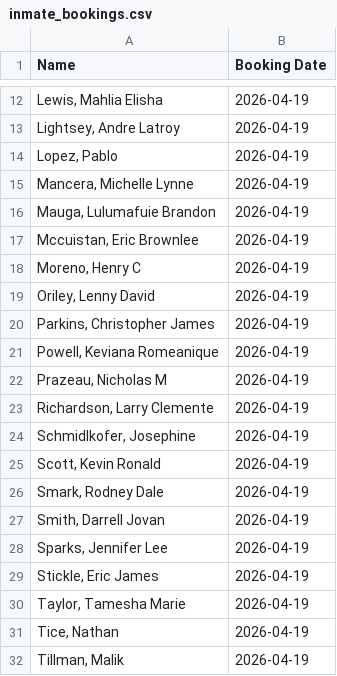
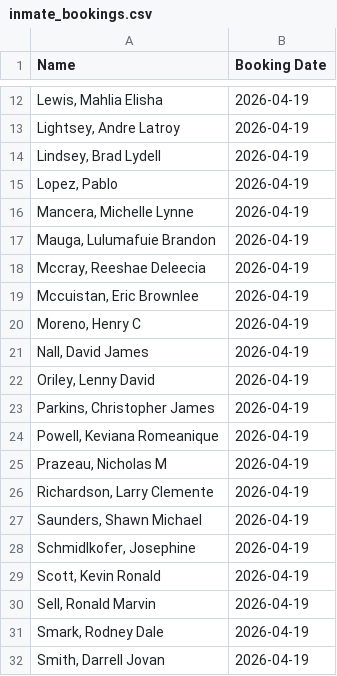
Before and after one commit to NguyenDa18/Portland-Jail-Data-Crawler, a CSV file: csvs/inmate_bookings.csv, drawn as a sheet; only a part is shown, gaps mark what is left out; the shorter side is filled out with more unchanged rows.

```diff
--- a/csvs/inmate_bookings.csv
+++ b/csvs/inmate_bookings.csv
@@ -13,2 +13,3 @@ Name,Booking Date
 "Lightsey, Andre Latroy",2026-04-19
+"Lindsey, Brad Lydell",2026-04-19
 "Lopez, Pablo ",2026-04-19
@@ -16,4 +17,6 @@ Name,Booking Date
 "Mauga, Lulumafuie Brandon",2026-04-19
+"Mccray, Reeshae Deleecia",2026-04-19
 "Mccuistan, Eric Brownlee",2026-04-19
 "Moreno, Henry C",2026-04-19
+"Nall, David James",2026-04-19
 "Oriley, Lenny David",2026-04-19
@@ -23,4 +26,6 @@ Name,Booking Date
 "Richardson, Larry Clemente",2026-04-19
+"Saunders, Shawn Michael",2026-04-19
 "Schmidlkofer, Josephine ",2026-04-19
 "Scott, Kevin Ronald",2026-04-19
+"Sell, Ronald Marvin",2026-04-19
 "Smark, Rodney Dale",2026-04-19
```
Also changed, not shown: csvs/inmate_charges.csv, csvs/inmate_details.csv.
